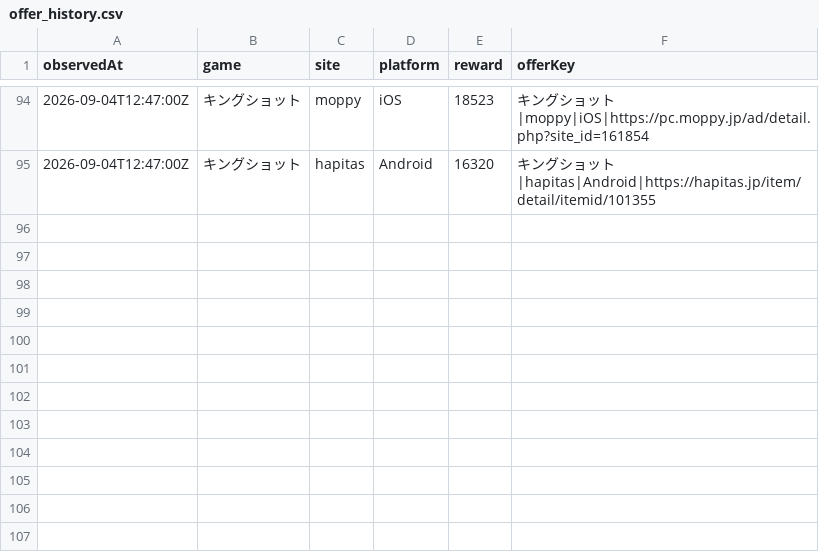
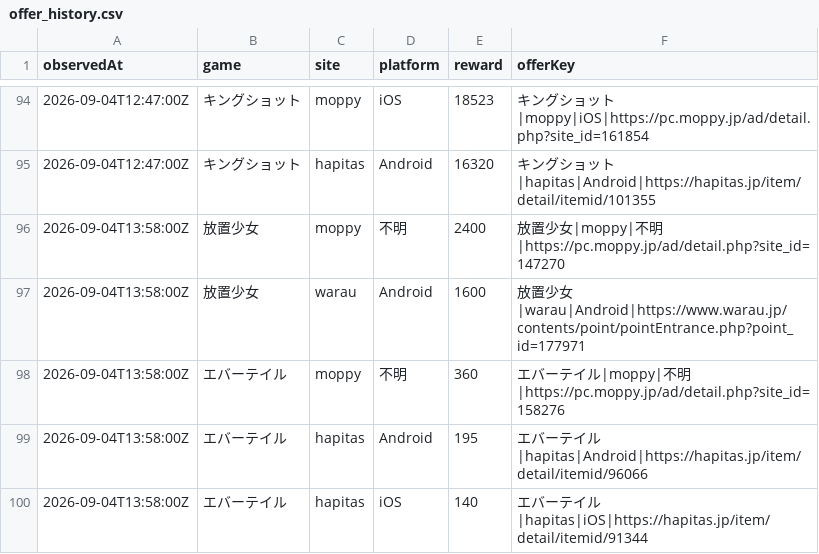
Before and after one commit to POIGAME-LAB/poigamelab, a CSV file: data/offer_history.csv, drawn as a sheet; only a part is shown, gaps mark what is left out.

Commit message:
Seed offer history for Houchi Shoujo and Evertale

```diff
--- a/data/offer_history.csv
+++ b/data/offer_history.csv
@@ -95 +95,6 @@ observedAt,game,site,platform,reward,offerKey
 2026-09-04T12:47:00Z,キングショット,hapitas,Android,16320,キングショット|hapitas|Android|https://hapitas.jp/item/detail/itemid/101355
+2026-09-04T13:58:00Z,放置少女,moppy,不明,2400,放置少女|moppy|不明|https://pc.moppy.jp/ad/detail.php?site_id=147270
+2026-09-04T13:58:00Z,放置少女,warau,Android,1600,放置少女|warau|Android|https://www.warau.jp/contents/point/pointEntrance.php?point_id=177971
+2026-09-04T13:58:00Z,エバーテイル,moppy,不明,360,エバーテイル|moppy|不明|https://pc.moppy.jp/ad/detail.php?site_id=158276
+2026-09-04T13:58:00Z,エバーテイル,hapitas,Android,195,エバーテイル|hapitas|Android|https://hapitas.jp/item/detail/itemid/96066
+2026-09-04T13:58:00Z,エバーテイル,hapitas,iOS,140,エバーテイル|hapitas|iOS|https://hapitas.jp/item/detail/itemid/91344
```
